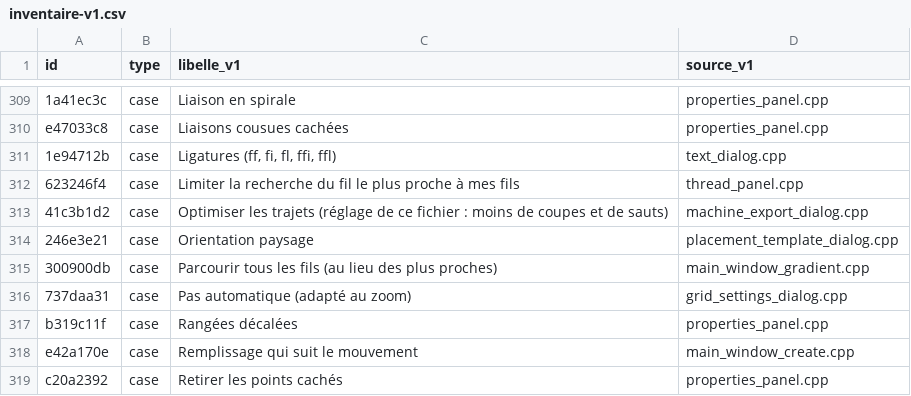
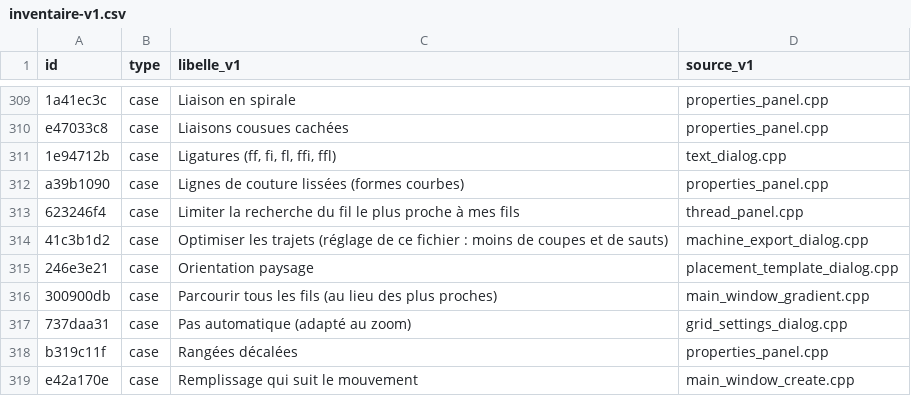
Before and after one commit to ElZacho200a/OpenStitch, a CSV file: docs/desktop-v2/parite-v1/inventaire-v1.csv, drawn as a sheet; only a part is shown, gaps mark what is left out; the shorter side is filled out with more unchanged rows; the diff names each change by its address in the sheet, - before the commit and + after, or states it on an @@ line.

```diff
--- a/docs/desktop-v2/parite-v1/inventaire-v1.csv
+++ b/docs/desktop-v2/parite-v1/inventaire-v1.csv
+row 312: a39b1090 | case | Lignes de couture lissées (formes courbes) | properties_panel.cpp
```
Also changed, not shown: docs/desktop-v2/parite-v1/correspondances.csv, 3 other files.
